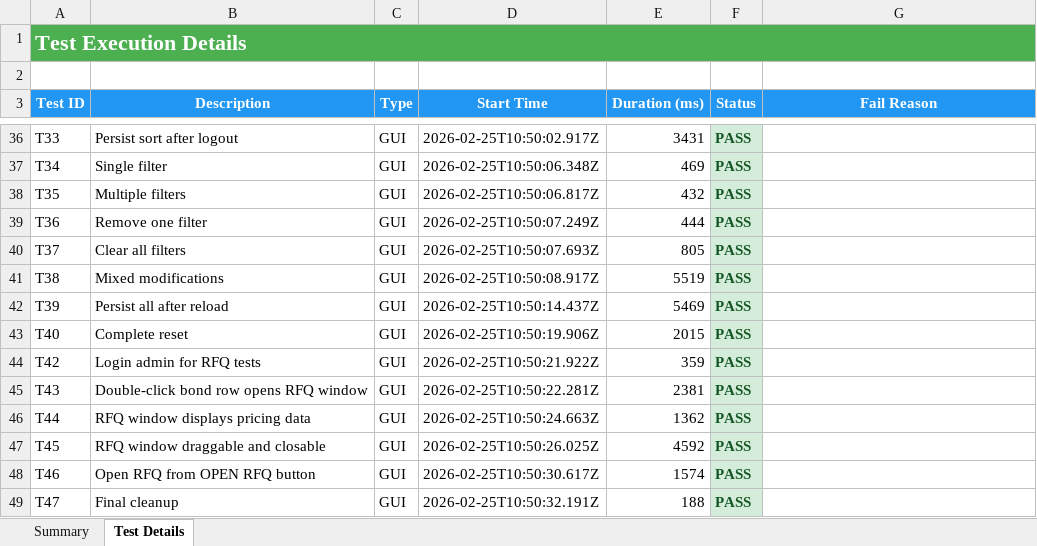
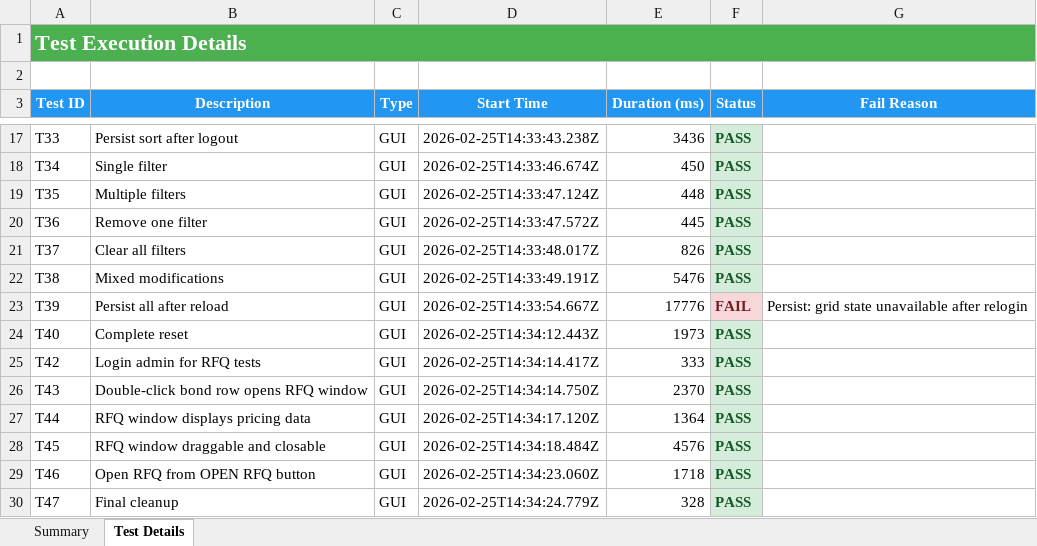
Before and after one commit to lupomich/MTS-Stratos, an Excel workbook: Testing/TEST_RESULTS.xlsx, sheet Test Details, drawn as a sheet; only a part is shown, gaps mark what is left out; values as stored, in another font and other column widths than the file's, no borders; addresses are those after the commit; the diff covers the shown part only; the diff names each change by its address in the sheet, - before the commit and + after, or states it on an @@ line.

```diff
--- a/Testing/TEST_RESULTS.xlsx (sheet Test Details)
+++ b/Testing/TEST_RESULTS.xlsx (sheet Test Details)
-D17 (Start Time): 2026-02-25T10:50:02.917Z
+D17 (Start Time): 2026-02-25T14:33:43.238Z
-E17 (Duration (ms)): 3431
+E17 (Duration (ms)): 3436
-D18 (Start Time): 2026-02-25T10:50:06.348Z
+D18 (Start Time): 2026-02-25T14:33:46.674Z
-E18 (Duration (ms)): 469
+E18 (Duration (ms)): 450
-D19 (Start Time): 2026-02-25T10:50:06.817Z
+D19 (Start Time): 2026-02-25T14:33:47.124Z
-E19 (Duration (ms)): 432
+E19 (Duration (ms)): 448
-D20 (Start Time): 2026-02-25T10:50:07.249Z
+D20 (Start Time): 2026-02-25T14:33:47.572Z
-E20 (Duration (ms)): 444
+E20 (Duration (ms)): 445
-D21 (Start Time): 2026-02-25T10:50:07.693Z
+D21 (Start Time): 2026-02-25T14:33:48.017Z
-E21 (Duration (ms)): 805
+E21 (Duration (ms)): 826
-D22 (Start Time): 2026-02-25T10:50:08.917Z
+D22 (Start Time): 2026-02-25T14:33:49.191Z
-E22 (Duration (ms)): 5519
+E22 (Duration (ms)): 5476
-D23 (Start Time): 2026-02-25T10:50:14.437Z
+D23 (Start Time): 2026-02-25T14:33:54.667Z
-E23 (Duration (ms)): 5469
+E23 (Duration (ms)): 17776
-F23 (Status): PASS
+F23 (Status): FAIL
@@ F23 fill: #D4EDDA → #F8D7DA, text colour: #155724 → #721C24 @@
-G23 (Fail Reason): (empty)
+G23 (Fail Reason): Persist: grid state unavailable after relogin
-D24 (Start Time): 2026-02-25T10:50:19.906Z
+D24 (Start Time): 2026-02-25T14:34:12.443Z
-E24 (Duration (ms)): 2015
+E24 (Duration (ms)): 1973
-D25 (Start Time): 2026-02-25T10:50:21.922Z
+D25 (Start Time): 2026-02-25T14:34:14.417Z
-E25 (Duration (ms)): 359
+E25 (Duration (ms)): 333
-D26 (Start Time): 2026-02-25T10:50:22.281Z
+D26 (Start Time): 2026-02-25T14:34:14.750Z
-E26 (Duration (ms)): 2381
+E26 (Duration (ms)): 2370
-D27 (Start Time): 2026-02-25T10:50:24.663Z
+D27 (Start Time): 2026-02-25T14:34:17.120Z
-E27 (Duration (ms)): 1362
+E27 (Duration (ms)): 1364
-D28 (Start Time): 2026-02-25T10:50:26.025Z
+D28 (Start Time): 2026-02-25T14:34:18.484Z
-E28 (Duration (ms)): 4592
+E28 (Duration (ms)): 4576
-D29 (Start Time): 2026-02-25T10:50:30.617Z
+D29 (Start Time): 2026-02-25T14:34:23.060Z
-E29 (Duration (ms)): 1574
+E29 (Duration (ms)): 1718
-D30 (Start Time): 2026-02-25T10:50:32.191Z
+D30 (Start Time): 2026-02-25T14:34:24.779Z
-E30 (Duration (ms)): 188
+E30 (Duration (ms)): 328
```
Also changed, not shown: 19 removed rows, 30 edited cells and cell formats elsewhere in this sheet, sheet Summary, 10 other files.
